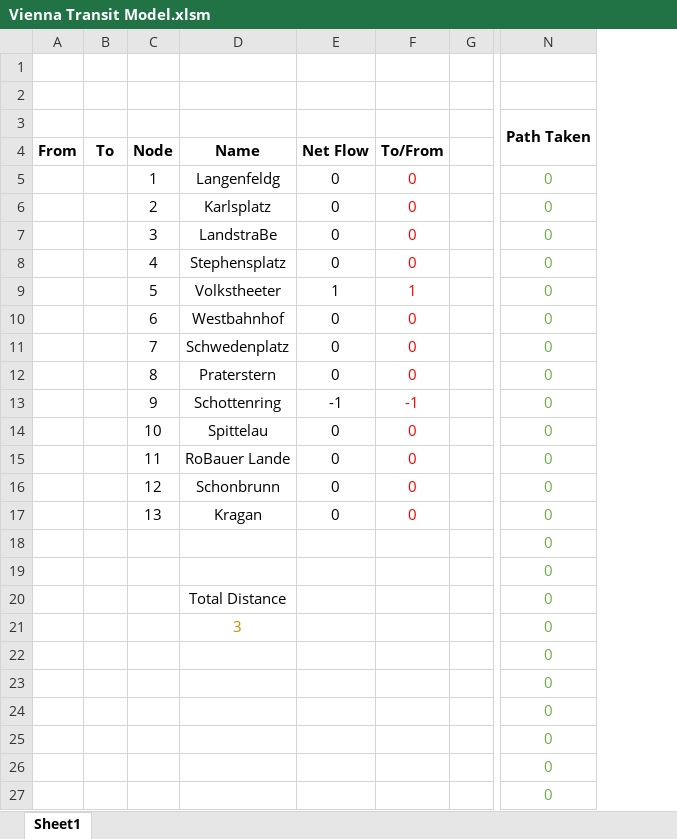
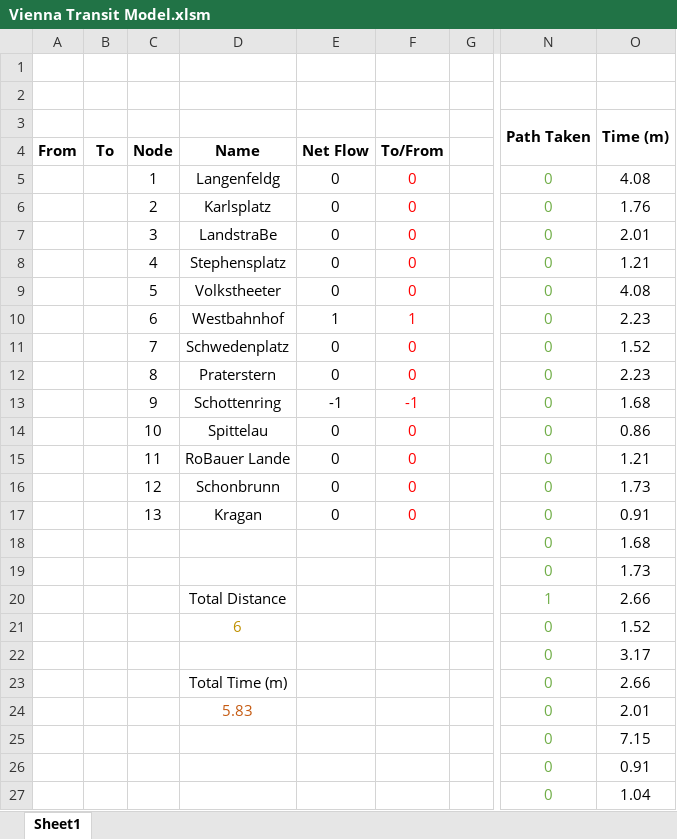
Before and after one commit to PrestonCman/Vienna-Public-Transportation-Model, an Excel workbook: Vienna Transit Model.xlsm, sheet Sheet1, drawn as a sheet; only a part is shown, gaps mark what is left out; values as stored, in another font and other column widths than the file's, no borders; charts and pictures and conditional formats not drawn; the diff names each change by its address in the sheet, - before the commit and + after, or states it on an @@ line.

Commit message:
Add files via upload

```diff
--- a/Vienna Transit Model.xlsm (sheet Sheet1)
+++ b/Vienna Transit Model.xlsm (sheet Sheet1)
+column O, rows 3-27: Time (m) |  | 4.08 | 1.76 | 2.01 | 1.21 | 4.08 | 2.23 | 1.52 | 2.23 | 1.68 | 0.86 | 1.21 | 1.73 | 0.91 | 1.68 | 1.73 | 2.66 | 1.52 | 3.17 | 2.66 | 2.01 | 7.15 | 0.91 | 1.04
-E9: 1
+E9: 0
-F9: 1
+F9: 0
-E10: 0
+E10: 1
-F10: 0
+F10: 1
-N20: 0
+N20: 1
-D21: 3
+D21: 6
-D23: (empty)
+D23: Total Time (m)
-D24: (empty)
+D24: 5.83
```
Also changed, not shown: charts or pictures.
